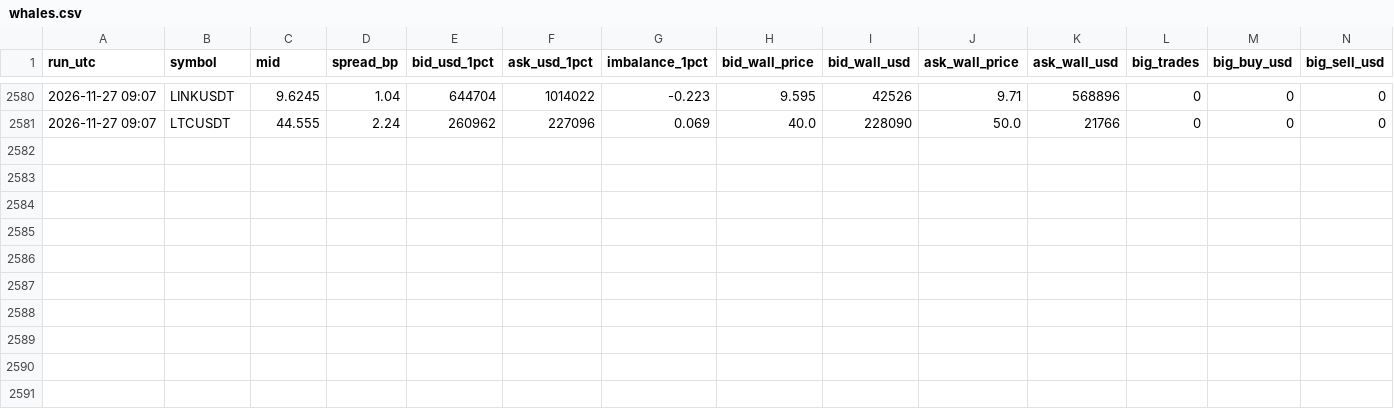
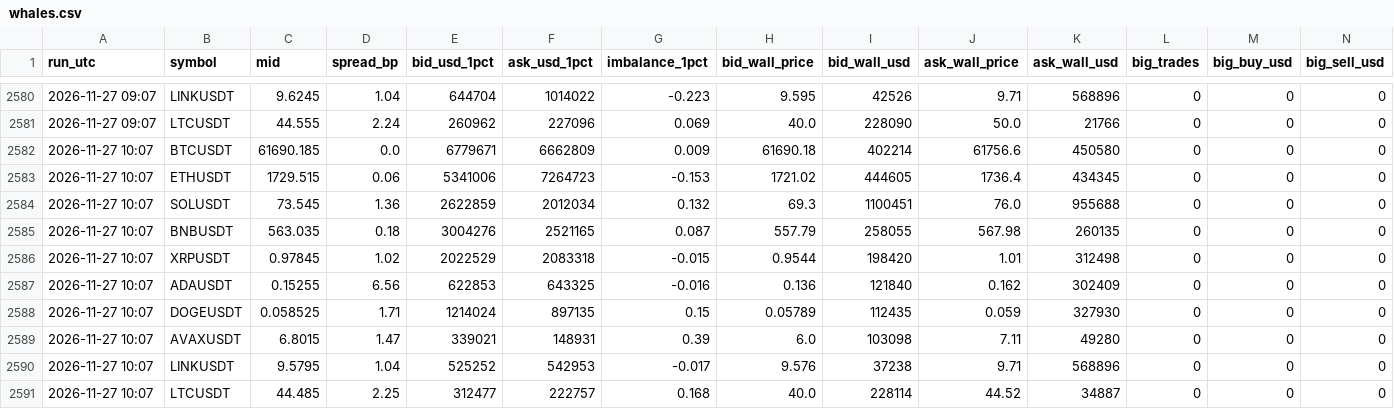
Before and after one commit to vimu41/ctm-ml-papertrader-, a CSV file: crypto/data/whales.csv, drawn as a sheet; only a part is shown, gaps mark what is left out; rows hold the shown columns only; the diff names each change by its address in the sheet, - before the commit and + after, or states it on an @@ line.

Commit message:
crypto paper update 2026-11-27 10:08

```diff
--- a/crypto/data/whales.csv
+++ b/crypto/data/whales.csv
+row 2582: 2026-11-27 10:07 | BTCUSDT | 61690.185 | 0.0 | 6779671 | 6662809 | 0.009 | 61690.18 | 402214 | 61756.6 | 450580 | 0 | 0 | 0
+row 2583: 2026-11-27 10:07 | ETHUSDT | 1729.515 | 0.06 | 5341006 | 7264723 | -0.153 | 1721.02 | 444605 | 1736.4 | 434345 | 0 | 0 | 0
+row 2584: 2026-11-27 10:07 | SOLUSDT | 73.545 | 1.36 | 2622859 | 2012034 | 0.132 | 69.3 | 1100451 | 76.0 | 955688 | 0 | 0 | 0
+row 2585: 2026-11-27 10:07 | BNBUSDT | 563.035 | 0.18 | 3004276 | 2521165 | 0.087 | 557.79 | 258055 | 567.98 | 260135 | 0 | 0 | 0
+row 2586: 2026-11-27 10:07 | XRPUSDT | 0.97845 | 1.02 | 2022529 | 2083318 | -0.015 | 0.9544 | 198420 | 1.01 | 312498 | 0 | 0 | 0
+row 2587: 2026-11-27 10:07 | ADAUSDT | 0.15255 | 6.56 | 622853 | 643325 | -0.016 | 0.136 | 121840 | 0.162 | 302409 | 0 | 0 | 0
+row 2588: 2026-11-27 10:07 | DOGEUSDT | 0.058525 | 1.71 | 1214024 | 897135 | 0.15 | 0.05789 | 112435 | 0.059 | 327930 | 0 | 0 | 0
+row 2589: 2026-11-27 10:07 | AVAXUSDT | 6.8015 | 1.47 | 339021 | 148931 | 0.39 | 6.0 | 103098 | 7.11 | 49280 | 0 | 0 | 0
+row 2590: 2026-11-27 10:07 | LINKUSDT | 9.5795 | 1.04 | 525252 | 542953 | -0.017 | 9.576 | 37238 | 9.71 | 568896 | 0 | 0 | 0
+row 2591: 2026-11-27 10:07 | LTCUSDT | 44.485 | 2.25 | 312477 | 222757 | 0.168 | 40.0 | 228114 | 44.52 | 34887 | 0 | 0 | 0
```
Also changed, not shown: crypto/data/signals.csv, 2 other files.
